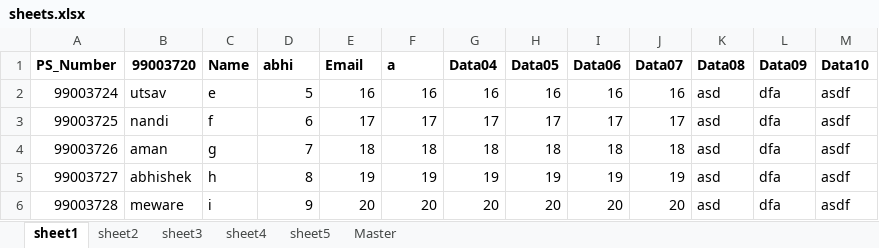
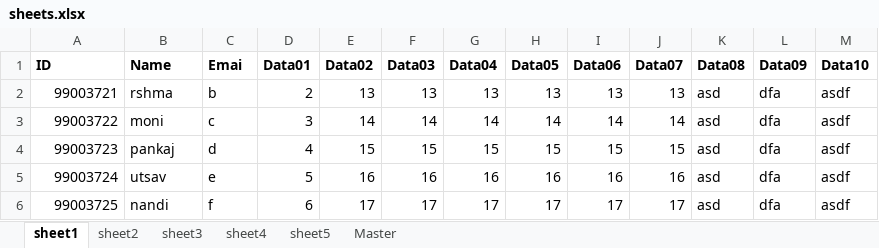
Before and after one commit to 99003738/Python_Practice, an Excel workbook: Practice_problem/sheets.xlsx, sheet sheet1, drawn as a sheet; only a part is shown; the shorter side is filled out with more unchanged rows; values as stored, in another font and other column widths than the file's, no borders; the diff names each change by its address in the sheet, - before the commit and + after, or states it on an @@ line.

```diff
--- a/Practice_problem/sheets.xlsx (sheet sheet1)
+++ b/Practice_problem/sheets.xlsx (sheet sheet1)
-A1: PS_Number
+A1: ID
-B1: 99003720
+B1: Name
-C1: Name
+C1: Emai
-D1: abhi
+D1: Data01
-E1: Email
+E1: Data02
-F1: a
+F1: Data03
+row 2: 99003721 | rshma | b | 2 | 13 | 13 | 13 | 13 | 13 | 13 | asd | dfa | asdf
+row 3: 99003722 | moni | c | 3 | 14 | 14 | 14 | 14 | 14 | 14 | asd | dfa | asdf
+row 4: 99003723 | pankaj | d | 4 | 15 | 15 | 15 | 15 | 15 | 15 | asd | dfa | asdf
```
Also changed, not shown: sheet sheet5, 8 other files.
